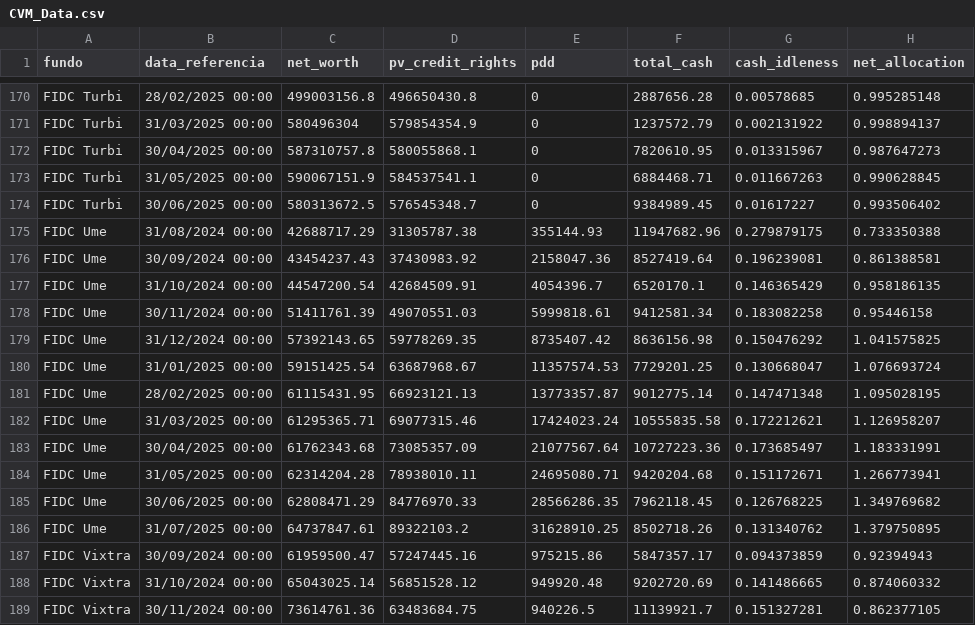
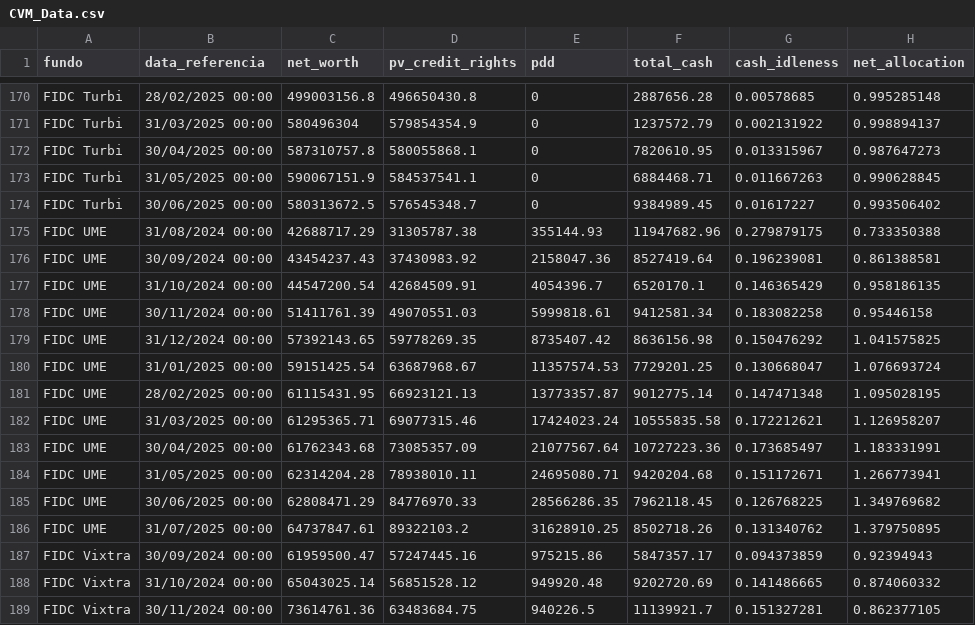
Before and after one commit to GregLauar/Dashboard-CS-Portfolio, a CSV file: data/CVM_Data.csv, drawn as a sheet; only a part is shown, gaps mark what is left out; the diff names each change by its address in the sheet, - before the commit and + after, or states it on an @@ line.

```diff
--- a/data/CVM_Data.csv
+++ b/data/CVM_Data.csv
-A175:A186 (fundo): FIDC Ume
+A175:A186 (fundo): FIDC UME
```
Also changed, not shown: 1 other file.
